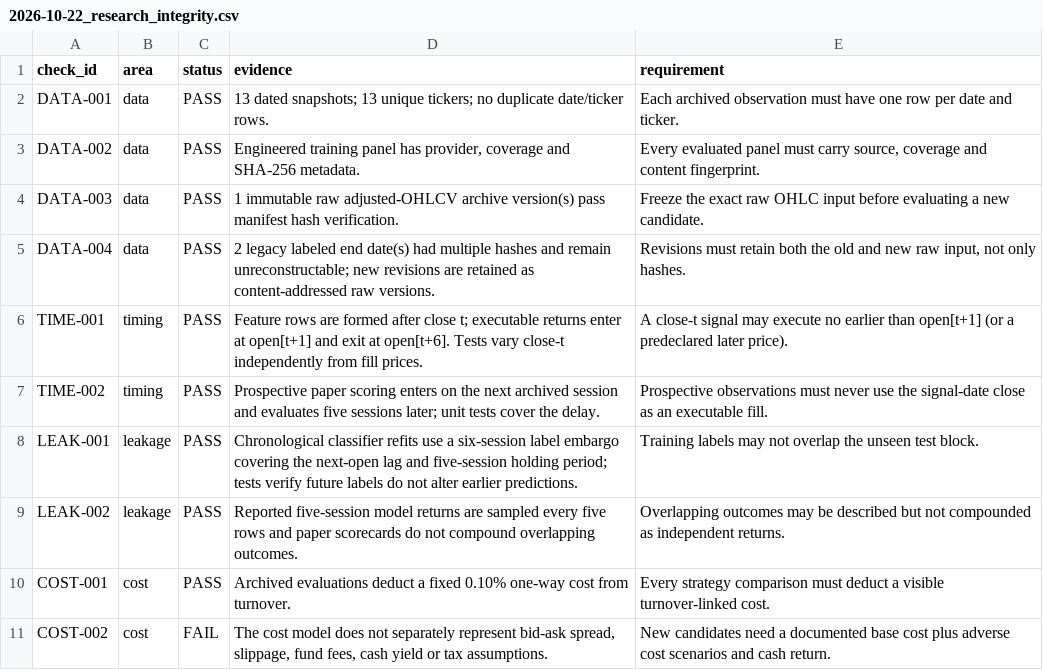
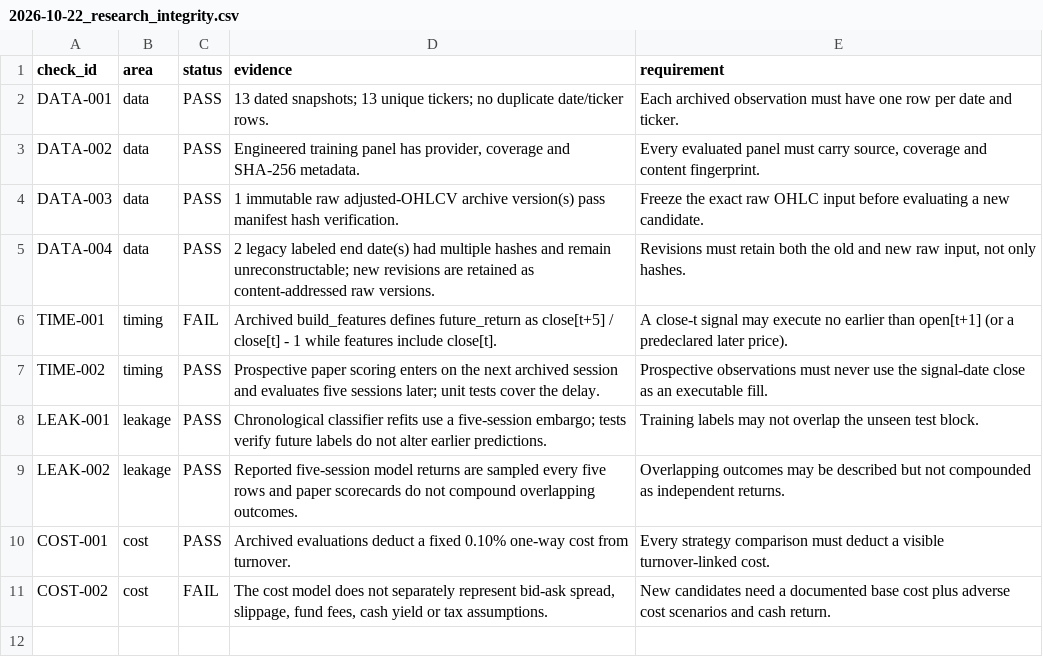
Before and after one commit to leix349-beep/MarketLab, a CSV file: published_research/audits/2026-10-22_research_integrity.csv, drawn as a sheet.

```diff
--- a/published_research/audits/2026-10-22_research_integrity.csv
+++ b/published_research/audits/2026-10-22_research_integrity.csv
@@ -5,5 +5,5 @@ DATA-003,data,PASS,1 immutable raw adjusted-OHLCV archive version(s) pass manife
 DATA-004,data,PASS,2 legacy labeled end date(s) had multiple hashes and remain unreconstructable; new revisions are retained as content-addressed raw versions.,"Revisions must retain both the old and new raw input, not only hashes."
-TIME-001,timing,PASS,Feature rows are formed after close t; executable returns enter at open[t+1] and exit at open[t+6]. Tests vary close-t independently from fill prices.,A close-t signal may execute no earlier than open[t+1] (or a predeclared later price).
+TIME-001,timing,FAIL,Archived build_features defines future_return as close[t+5] / close[t] - 1 while features include close[t].,A close-t signal may execute no earlier than open[t+1] (or a predeclared later price).
 TIME-002,timing,PASS,Prospective paper scoring enters on the next archived session and evaluates five sessions later; unit tests cover the delay.,Prospective observations must never use the signal-date close as an executable fill.
-LEAK-001,leakage,PASS,Chronological classifier refits use a six-session label embargo covering the next-open lag and five-session holding period; tests verify future labels do not alter earlier predictions.,Training labels may not overlap the unseen test block.
+LEAK-001,leakage,PASS,Chronological classifier refits use a five-session embargo; tests verify future labels do not alter earlier predictions.,Training labels may not overlap the unseen test block.
 LEAK-002,leakage,PASS,Reported five-session model returns are sampled every five rows and paper scorecards do not compound overlapping outcomes.,Overlapping outcomes may be described but not compounded as independent returns.
```
Also changed, not shown: 8 other files.
